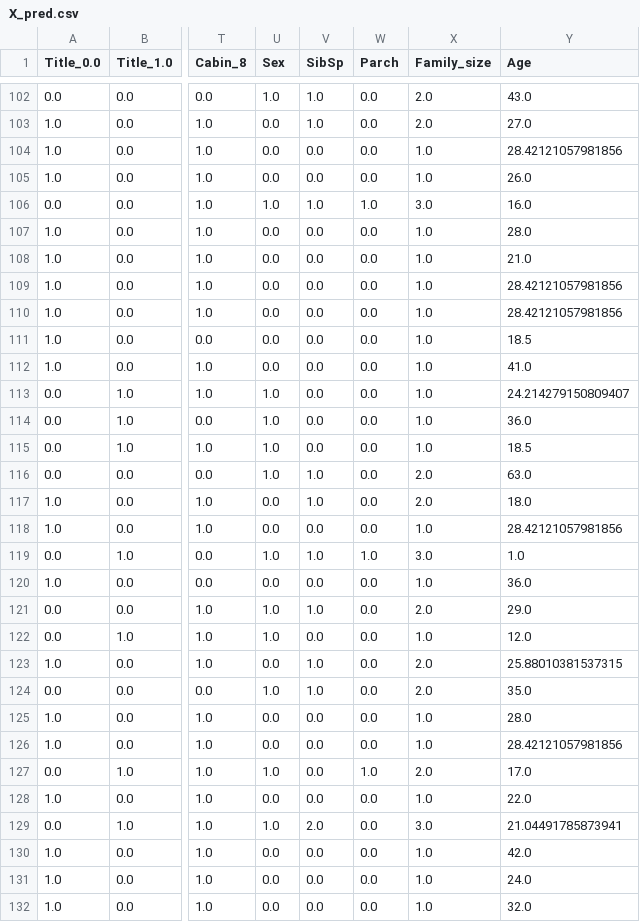
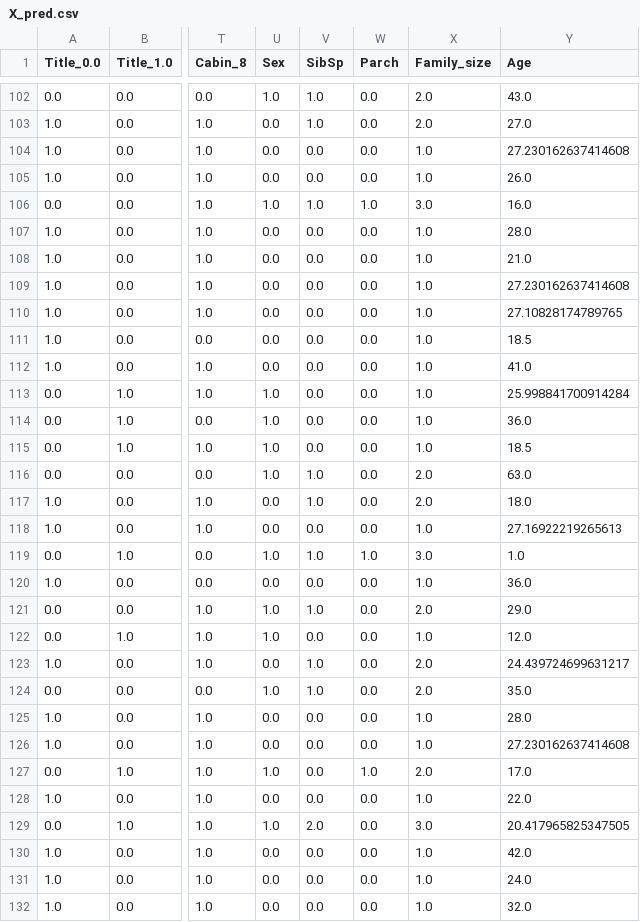
Before and after one commit to OsawaKousei/titanic_ws, a CSV file: malti_model/predictions/X_pred.csv, drawn as a sheet; only a part is shown, gaps mark what is left out; the diff covers the shown part only; the diff names each change by its address in the sheet, - before the commit and + after, or states it on an @@ line.

```diff
--- a/malti_model/predictions/X_pred.csv
+++ b/malti_model/predictions/X_pred.csv
-Y104 (Age): 28.42121057981856
+Y104 (Age): 27.230162637414608
-Y109 (Age): 28.42121057981856
+Y109 (Age): 27.230162637414608
-Y110 (Age): 28.42121057981856
+Y110 (Age): 27.10828174789765
-Y113 (Age): 24.214279150809407
+Y113 (Age): 25.998841700914284
-Y118 (Age): 28.42121057981856
+Y118 (Age): 27.16922219265613
-Y123 (Age): 25.88010381537315
+Y123 (Age): 24.439724699631217
-Y126 (Age): 28.42121057981856
+Y126 (Age): 27.230162637414608
-Y129 (Age): 21.04491785873941
+Y129 (Age): 20.417965825347505
```
Also changed, not shown: 78 edited cells elsewhere in this file, malti_model/fixed_data/X.csv, 6 other files.
